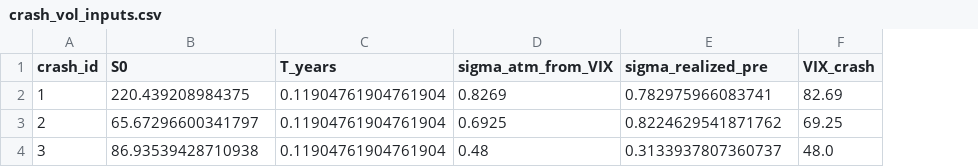
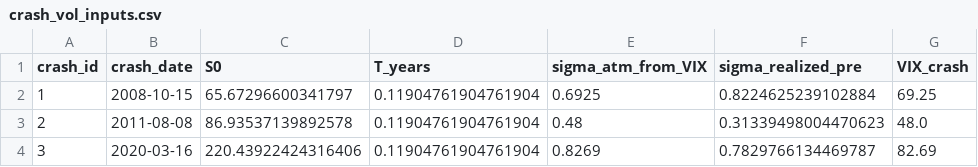
Before and after one commit to no-322/Crash-Regime-Detection-via-Implied-Binomial-Tree-Morphology, a CSV file: data/crash_vol_inputs.csv, drawn as a sheet; addresses are those after the commit; the diff names each change by its address in the sheet, - before the commit and + after, or states it on an @@ line.

```diff
--- a/data/crash_vol_inputs.csv
+++ b/data/crash_vol_inputs.csv
+column B (crash_date), rows 2-4: 2008-10-15 | 2011-08-08 | 2020-03-16
-C2 (S0): 220.439208984375
+C2 (S0): 65.67296600341797
-E2 (sigma_atm_from_VIX): 0.8269
+E2 (sigma_atm_from_VIX): 0.6925
-F2 (sigma_realized_pre): 0.782975966083741
+F2 (sigma_realized_pre): 0.8224625239102884
-G2 (VIX_crash): 82.69
+G2 (VIX_crash): 69.25
-C3 (S0): 65.67296600341797
+C3 (S0): 86.93537139892578
-E3 (sigma_atm_from_VIX): 0.6925
+E3 (sigma_atm_from_VIX): 0.48
-F3 (sigma_realized_pre): 0.8224629541871762
+F3 (sigma_realized_pre): 0.31339498004470623
-G3 (VIX_crash): 69.25
+G3 (VIX_crash): 48.0
-C4 (S0): 86.93539428710938
+C4 (S0): 220.43922424316406
-E4 (sigma_atm_from_VIX): 0.48
+E4 (sigma_atm_from_VIX): 0.8269
-F4 (sigma_realized_pre): 0.3133937807360737
+F4 (sigma_realized_pre): 0.7829766134469787
-G4 (VIX_crash): 48.0
+G4 (VIX_crash): 82.69
```
Also changed, not shown: data/crash_meta.csv, data/spy_vix_full.csv, 25 other files.
